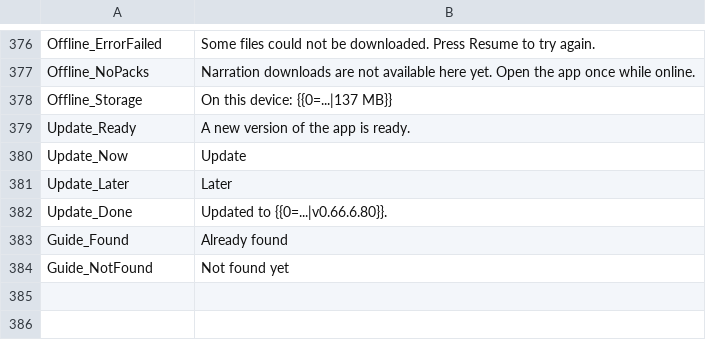
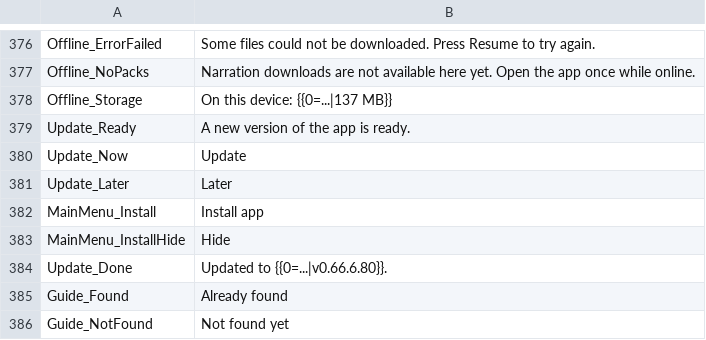
Before and after one commit to vdepagter/myfathersworkapp, a CSV file: MyFathersWorkApp/MyFathersWorkApp/wwwroot/localization/UI_Localization.csv, drawn as a sheet; only a part is shown, gaps mark what is left out.

```diff
--- a/MyFathersWorkApp/MyFathersWorkApp/wwwroot/localization/UI_Localization.csv
+++ b/MyFathersWorkApp/MyFathersWorkApp/wwwroot/localization/UI_Localization.csv
@@ -381,2 +381,4 @@ Update_Now;Update
 Update_Later;Later
+MainMenu_Install;Install app
+MainMenu_InstallHide;Hide
 Update_Done;Updated to {{0=...|v0.66.6.80}}.
```
Also changed, not shown: 6 other files.
